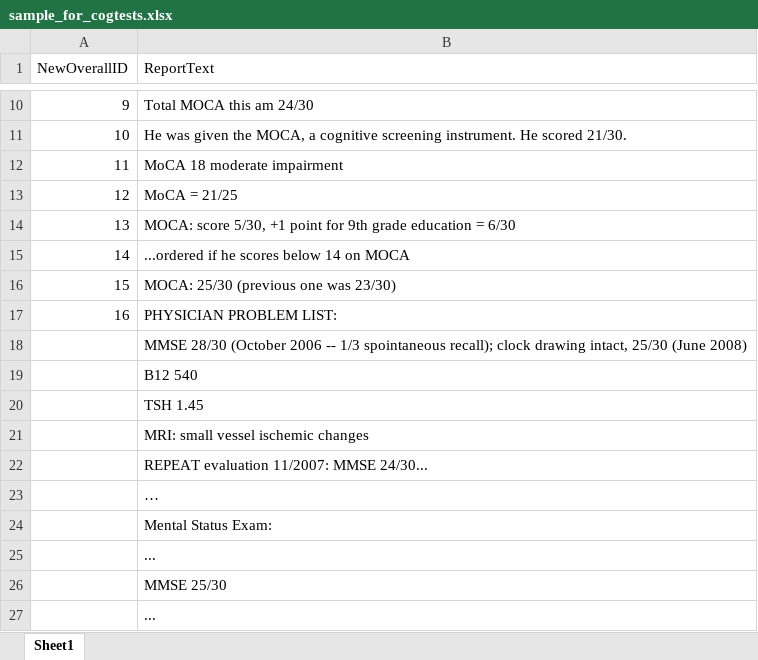
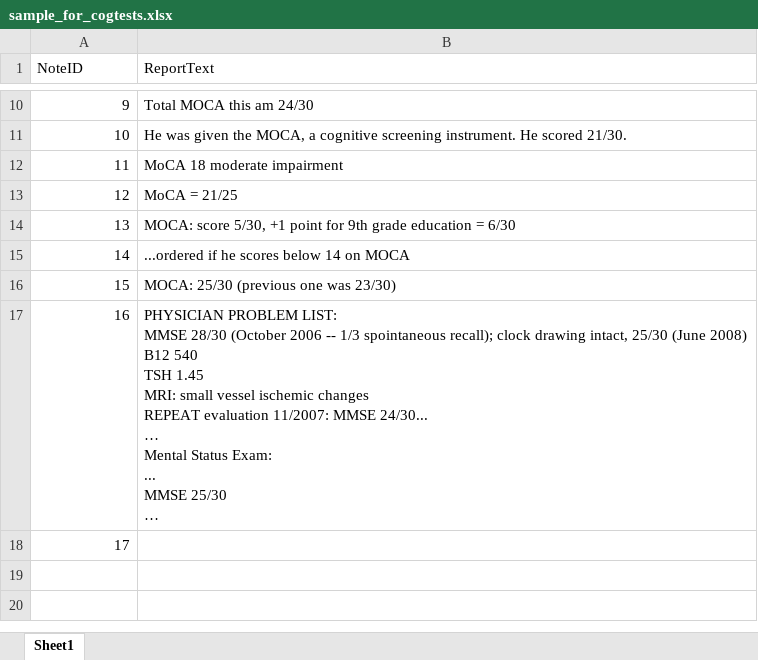
Before and after one commit to jchen2017/NLP_ADCohort, an Excel workbook: AD_cogtest_1.0/sample_for_cogtests.xlsx, sheet Sheet1, drawn as a sheet; only a part is shown, gaps mark what is left out; values as stored, in another font and other column widths than the file's, no borders; ↵ is a line break in a cell; the diff names each change by its address in the sheet, - before the commit and + after, or states it on an @@ line.

Commit message:
added code to (1) extract MINICOG/SLUMS/BNT/BVRT test results; (2) handle full note

```diff
--- a/AD_cogtest_1.0/sample_for_cogtests.xlsx (sheet Sheet1)
+++ b/AD_cogtest_1.0/sample_for_cogtests.xlsx (sheet Sheet1)
@@ column A (NoteID) renumbered between rows 1 and 18 @@
-B17 (ReportText): …PROBLEM LIST:
+B17 (ReportText): …PROBLEM LIST: ↵ MMSE 28/30 (October 2006 -- 1/3 spointaneous recall); clock drawing intact, 25/30 (June 2008) ↵ B12 540 ↵ TSH 1.45 ↵ MRI: small vessel ischemic changes ↵ REPEAT evaluation 11/2007: MMSE 24/30... ↵ … ↵ Mental Status Exam: ↵ ... ↵ MMSE 25/30 ↵ …
-B18 (ReportText): MMSE 28/30 (October 2006 -- 1/3 spointaneous recall); clock drawing intact, 25/30 (June 2008)
+B18 (ReportText): (empty)
-row 19:  | B12 540
-row 20:  | TSH 1.45
-row 21:  | MRI: small vessel ischemic changes
-row 22:  | REPEAT evaluation 11/2007: MMSE 24/30...
-row 23:  | …
-row 24:  | Mental Status Exam:
-row 25:  | ...
-row 26:  | MMSE 25/30
-row 27:  | ...
```
Also changed, not shown: 5 other files.
